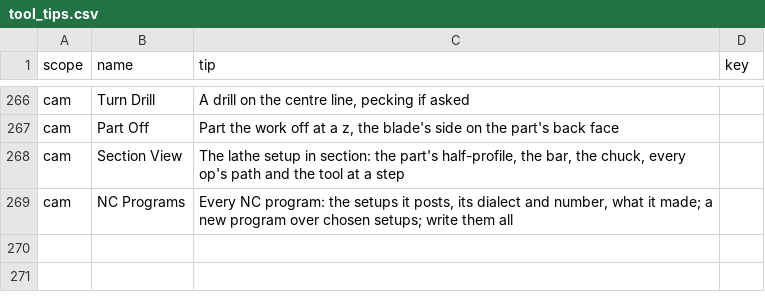
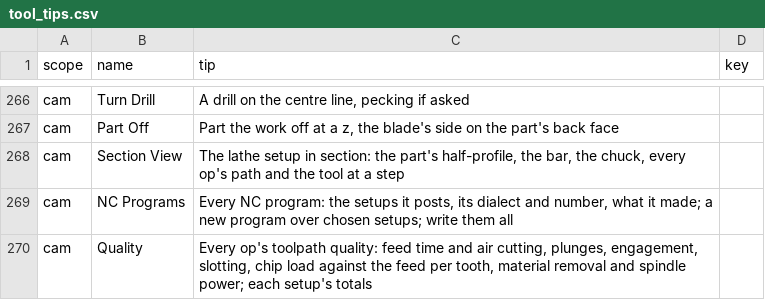
Before and after one commit to David-Bascom05/forgeCAD, a CSV file: interface/forge-render/data/tool_tips.csv, drawn as a sheet; only a part is shown, gaps mark what is left out; the diff names each change by its address in the sheet, - before the commit and + after, or states it on an @@ line.

```diff
--- a/interface/forge-render/data/tool_tips.csv
+++ b/interface/forge-render/data/tool_tips.csv
+row 270: cam | Quality | Every op's toolpath quality: feed time and air cutting, plunges, engagement, slotting, chip load against the feed per tooth, material removal and spindle power; each setup's totals
```
Also changed, not shown: 10 other files.
